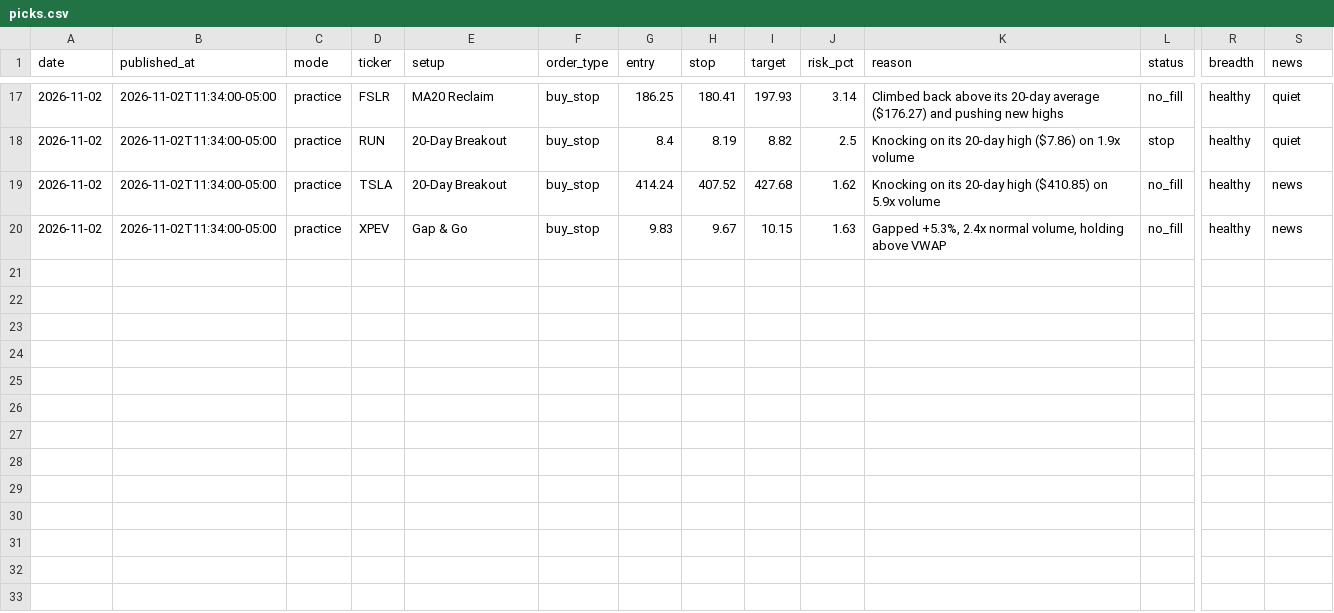
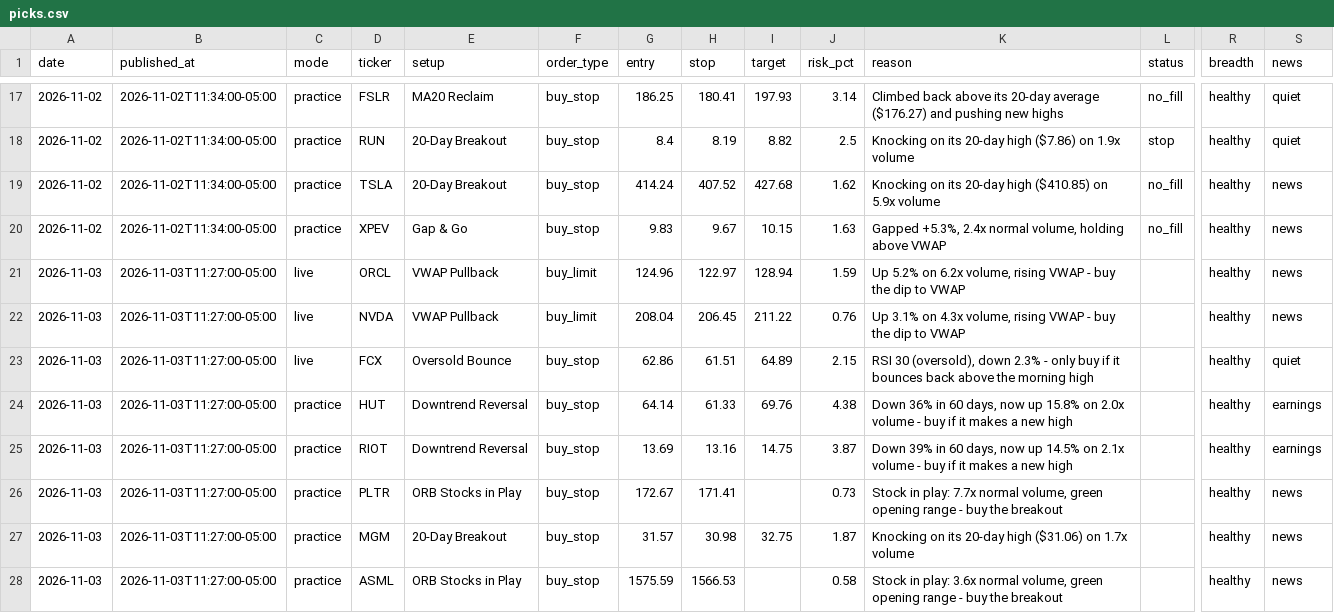
Before and after one commit to tauhid97/day-trade-picks, a CSV file: data/picks.csv, drawn as a sheet; only a part is shown, gaps mark what is left out; rows hold the shown columns only; the diff names each change by its address in the sheet, - before the commit and + after, or states it on an @@ line.

Commit message:
Update picks 2026-11-03

```diff
--- a/data/picks.csv
+++ b/data/picks.csv
+row 21: 2026-11-03 | 2026-11-03T11:27:00-05:00 | live | ORCL | VWAP Pullback | buy_limit | 124.96 | 122.97 | 128.94 | 1.59 | Up 5.2% on 6.2x volume, rising VWAP - buy the dip to VWAP |  | healthy | news
+row 22: 2026-11-03 | 2026-11-03T11:27:00-05:00 | live | NVDA | VWAP Pullback | buy_limit | 208.04 | 206.45 | 211.22 | 0.76 | Up 3.1% on 4.3x volume, rising VWAP - buy the dip to VWAP |  | healthy | news
+row 23: 2026-11-03 | 2026-11-03T11:27:00-05:00 | live | FCX | Oversold Bounce | buy_stop | 62.86 | 61.51 | 64.89 | 2.15 | RSI 30 (oversold), down 2.3% - only buy if it bounces back above the morning high |  | healthy | quiet
+row 24: 2026-11-03 | 2026-11-03T11:27:00-05:00 | practice | HUT | Downtrend Reversal | buy_stop | 64.14 | 61.33 | 69.76 | 4.38 | Down 36% in 60 days, now up 15.8% on 2.0x volume - buy if it makes a new high |  | healthy | earnings
+row 25: 2026-11-03 | 2026-11-03T11:27:00-05:00 | practice | RIOT | Downtrend Reversal | buy_stop | 13.69 | 13.16 | 14.75 | 3.87 | Down 39% in 60 days, now up 14.5% on 2.1x volume - buy if it makes a new high |  | healthy | earnings
+row 26: 2026-11-03 | 2026-11-03T11:27:00-05:00 | practice | PLTR | ORB Stocks in Play | buy_stop | 172.67 | 171.41 |  | 0.73 | Stock in play: 7.7x normal volume, green opening range - buy the breakout |  | healthy | news
+row 27: 2026-11-03 | 2026-11-03T11:27:00-05:00 | practice | MGM | 20-Day Breakout | buy_stop | 31.57 | 30.98 | 32.75 | 1.87 | Knocking on its 20-day high ($31.06) on 1.7x volume |  | healthy | news
+row 28: 2026-11-03 | 2026-11-03T11:27:00-05:00 | practice | ASML | ORB Stocks in Play | buy_stop | 1575.59 | 1566.53 |  | 0.58 | Stock in play: 3.6x normal volume, green opening range - buy the breakout |  | healthy | news
```
Also changed, not shown: 1 other file.
